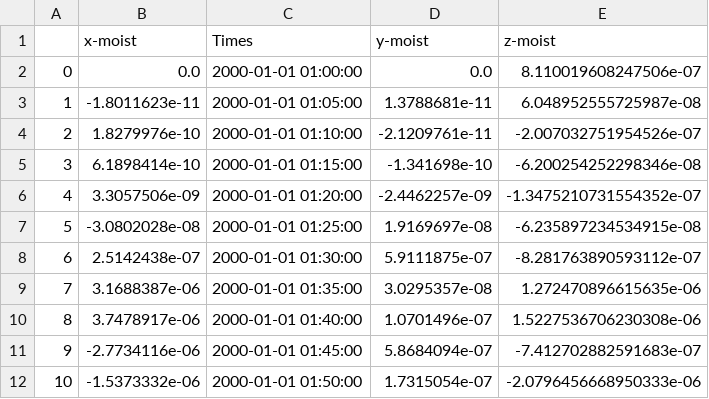
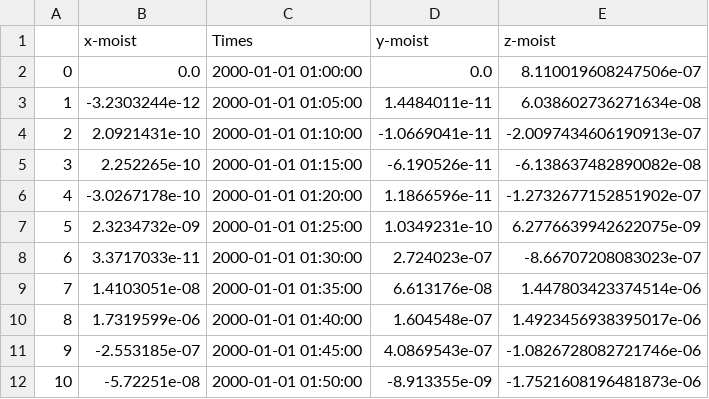
Before and after one commit to LiamBuchart/les-mwave, a CSV file: scripts/leeslope_moistflux_component_high_step.csv, drawn as a sheet; only a part is shown; the diff covers the shown part only.

```diff
--- a/scripts/leeslope_moistflux_component_high_step.csv
+++ b/scripts/leeslope_moistflux_component_high_step.csv
@@ -2,11 +2,11 @@
 0,0.0,2000-01-01 01:00:00,0.0,8.110019608247506e-07
-1,-1.8011623e-11,2000-01-01 01:05:00,1.3788681e-11,6.048952555725987e-08
-2,1.8279976e-10,2000-01-01 01:10:00,-2.1209761e-11,-2.007032751954526e-07
-3,6.1898414e-10,2000-01-01 01:15:00,-1.341698e-10,-6.200254252298346e-08
-4,3.3057506e-09,2000-01-01 01:20:00,-2.4462257e-09,-1.3475210731554352e-07
-5,-3.0802028e-08,2000-01-01 01:25:00,1.9169697e-08,-6.235897234534915e-08
-6,2.5142438e-07,2000-01-01 01:30:00,5.9111875e-07,-8.281763890593112e-07
-7,3.1688387e-06,2000-01-01 01:35:00,3.0295357e-08,1.272470896615635e-06
-8,3.7478917e-06,2000-01-01 01:40:00,1.0701496e-07,1.5227536706230308e-06
-9,-2.7734116e-06,2000-01-01 01:45:00,5.8684094e-07,-7.412702882591683e-07
-10,-1.5373332e-06,2000-01-01 01:50:00,1.7315054e-07,-2.0796456668950333e-06
+1,-3.2303244e-12,2000-01-01 01:05:00,1.4484011e-11,6.038602736271634e-08
+2,2.0921431e-10,2000-01-01 01:10:00,-1.0669041e-11,-2.0097434606190913e-07
+3,2.252265e-10,2000-01-01 01:15:00,-6.190526e-11,-6.138637482890082e-08
+4,-3.0267178e-10,2000-01-01 01:20:00,1.1866596e-11,-1.2732677152851902e-07
+5,2.3234732e-09,2000-01-01 01:25:00,1.0349231e-10,6.2776639942622075e-09
+6,3.3717033e-11,2000-01-01 01:30:00,2.724023e-07,-8.66707208083023e-07
+7,1.4103051e-08,2000-01-01 01:35:00,6.613176e-08,1.447803423374514e-06
+8,1.7319599e-06,2000-01-01 01:40:00,1.604548e-07,1.4923456938395017e-06
+9,-2.553185e-07,2000-01-01 01:45:00,4.0869543e-07,-1.0826728082721746e-06
+10,-5.72251e-08,2000-01-01 01:50:00,-8.913355e-09,-1.7521608196481873e-06
```
Also changed, not shown: 114 edited cells elsewhere in this file, scripts/leeslope_all_exps_comps.csv, scripts/leeslope_moistflux_component_low_step.csv, 19 other files.
